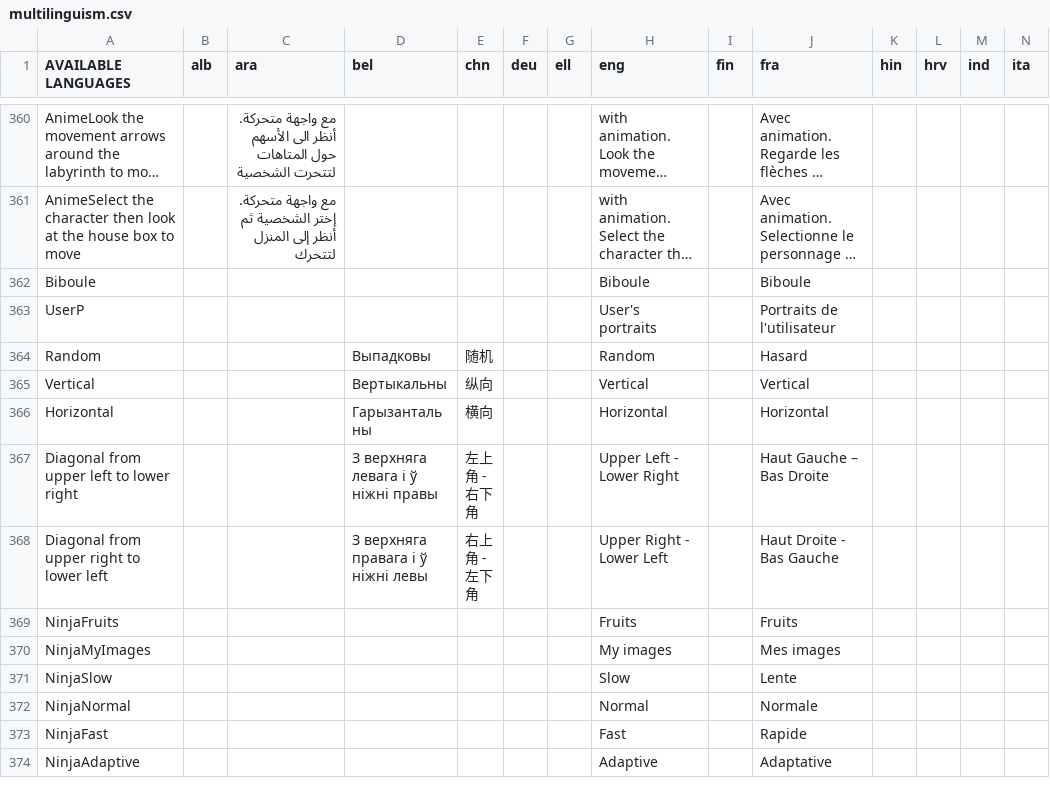
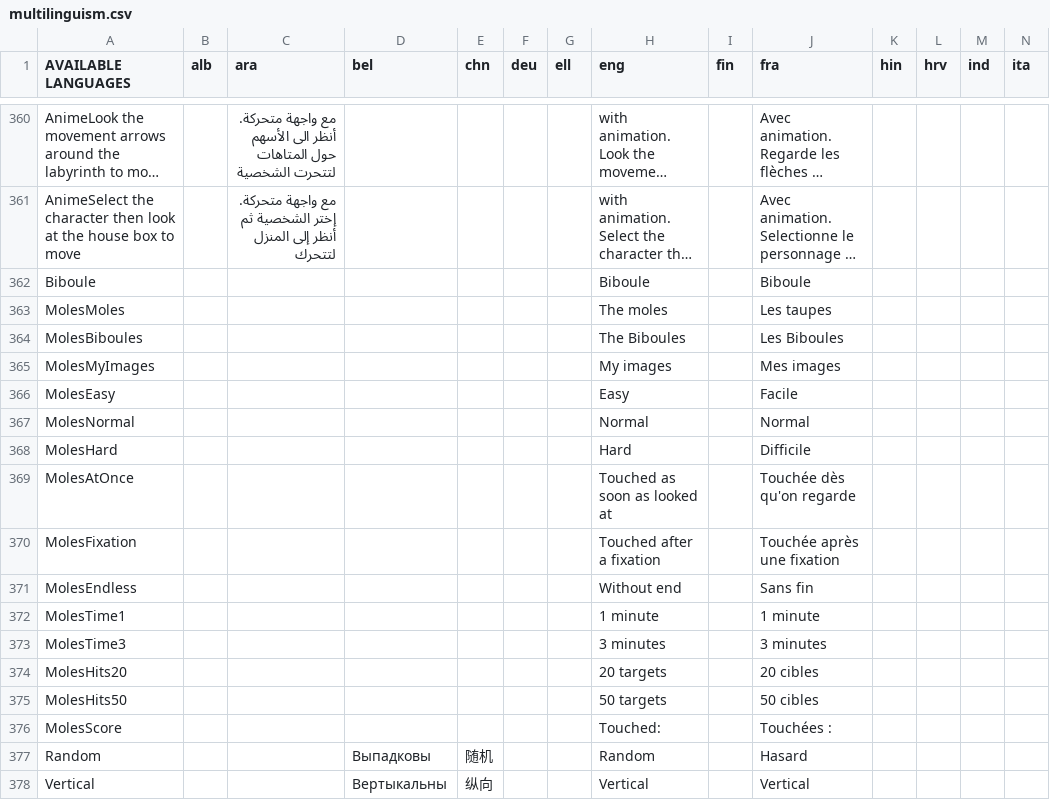
Before and after one commit to GazePlay/GazePlay, a CSV file: gazeplay-core/src/main/resources/data/multilinguism/multilinguism.csv, drawn as a sheet; only a part is shown, gaps mark what is left out; the shorter side is filled out with more unchanged rows; long unchanged cells end in …; removed rows and columns are numbered as before the commit, all else as after; rows hold the shown columns only; the diff names each change by its address in the sheet, - before the commit and + after, or states it on an @@ line.

```diff
--- a/gazeplay-core/src/main/resources/data/multilinguism/multilinguism.csv
+++ b/gazeplay-core/src/main/resources/data/multilinguism/multilinguism.csv
-row 363: UserP |  |  |  |  |  |  | User's portraits |  | Portraits de l'utilisateur
+row 363: MolesMoles |  |  |  |  |  |  | The moles |  | Les taupes
+row 364: MolesBiboules |  |  |  |  |  |  | The Biboules |  | Les Biboules
+row 365: MolesMyImages |  |  |  |  |  |  | My images |  | Mes images
+row 366: MolesEasy |  |  |  |  |  |  | Easy |  | Facile
+row 367: MolesNormal |  |  |  |  |  |  | Normal |  | Normal
+row 368: MolesHard |  |  |  |  |  |  | Hard |  | Difficile
+row 369: MolesAtOnce |  |  |  |  |  |  | Touched as soon as looked at |  | Touchée dès qu'on regarde
+row 370: MolesFixation |  |  |  |  |  |  | Touched after a fixation |  | Touchée après une fixation
+row 371: MolesEndless |  |  |  |  |  |  | Without end |  | Sans fin
+row 372: MolesTime1 |  |  |  |  |  |  | 1 minute |  | 1 minute
+row 373: MolesTime3 |  |  |  |  |  |  | 3 minutes |  | 3 minutes
+row 374: MolesHits20 |  |  |  |  |  |  | 20 targets |  | 20 cibles
+row 375: MolesHits50 |  |  |  |  |  |  | 50 targets |  | 50 cibles
+row 376: MolesScore |  |  |  |  |  |  | Touched: |  | Touchées :
```
Also changed, not shown: gradle/images/inventaire-images.csv, 31 other files.
